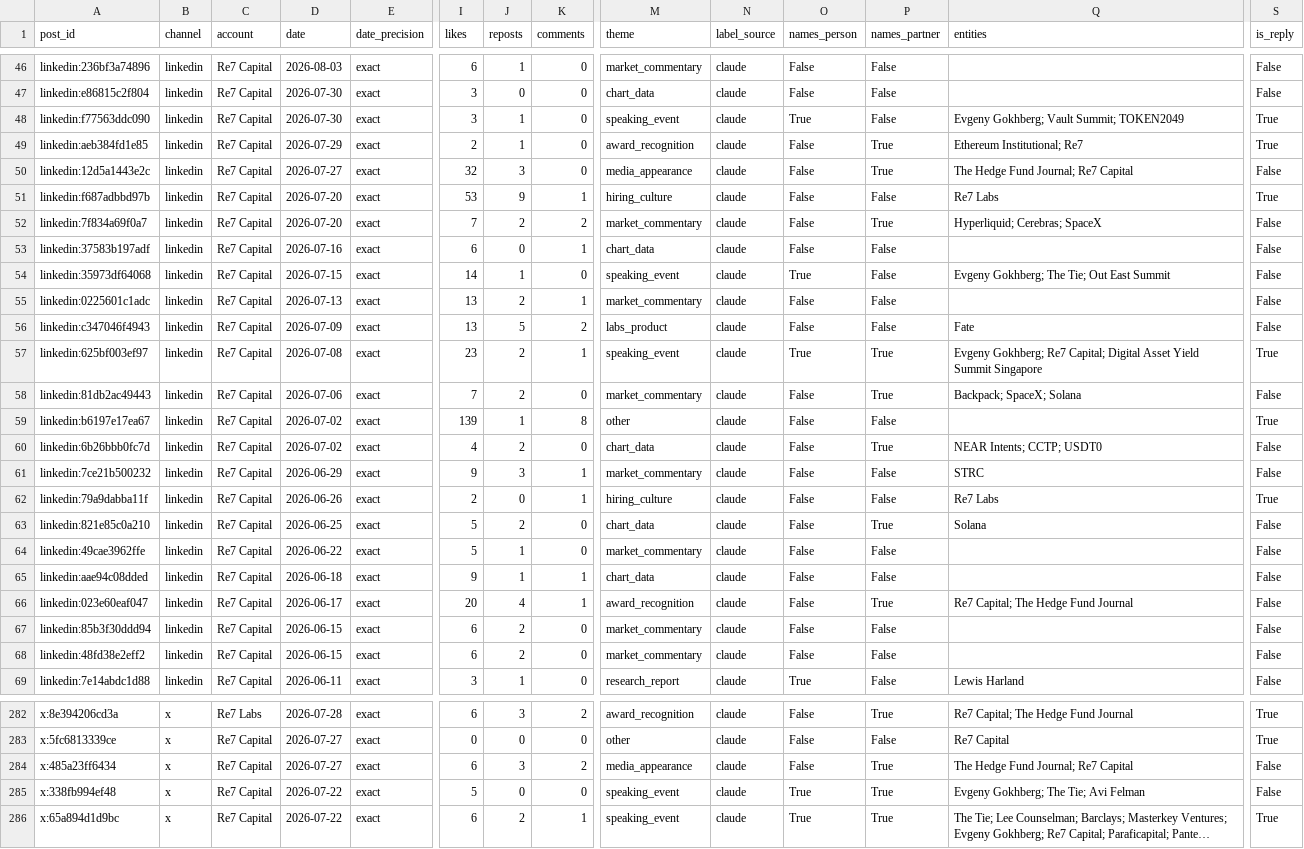
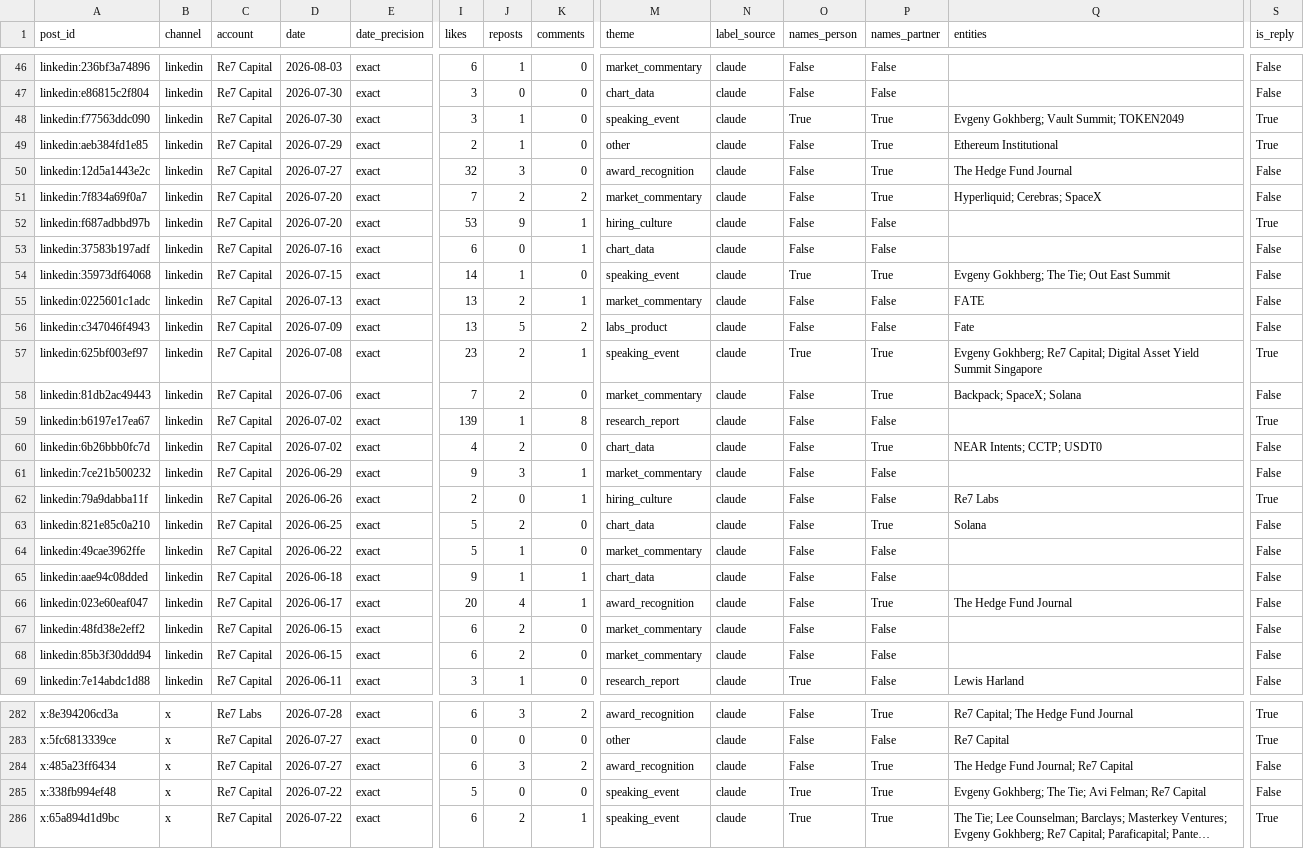
Before and after one commit to hamzak-01/re7-content-engine, a CSV file: data/posts.csv, drawn as a sheet; only a part is shown, gaps mark what is left out; long unchanged cells end in …; removed rows and columns are numbered as before the commit, all else as after; rows hold the shown columns only; the diff covers the shown part only; the diff names each change by its address in the sheet, - before the commit and + after, or states it on an @@ line.

```diff
--- a/data/posts.csv
+++ b/data/posts.csv
-P48 (names_partner): False
+P48 (names_partner): True
-M49 (theme): award_recognition
+M49 (theme): other
-Q49 (entities): Ethereum Institutional; Re7
+Q49 (entities): Ethereum Institutional
-M50 (theme): media_appearance
+M50 (theme): award_recognition
-Q50 (entities): The Hedge Fund Journal; Re7 Capital
+Q50 (entities): The Hedge Fund Journal
-row 51: linkedin:f687adbbd97b | linkedin | Re7 Capital | 2026-07-20 | exact | 53 | 9 | 1 | hiring_culture | claude | False | False | Re7 Labs | True
+row 52: linkedin:f687adbbd97b | linkedin | Re7 Capital | 2026-07-20 | exact | 53 | 9 | 1 | hiring_culture | claude | False | False |  | True
-P54 (names_partner): False
+P54 (names_partner): True
-Q55 (entities): (empty)
+Q55 (entities): FATE
-M59 (theme): other
+M59 (theme): research_report
-Q61 (entities): STRC
+Q61 (entities): (empty)
-Q66 (entities): Re7 Capital; The Hedge Fund Journal
+Q66 (entities): The Hedge Fund Journal
@@ row 68 moved to row 67: linkedin:48fd38e2eff2 @@
-M284 (theme): media_appearance
+M284 (theme): award_recognition
-Q285 (entities): Evgeny Gokhberg; The Tie; Avi Felman
+Q285 (entities): Evgeny Gokhberg; The Tie; Avi Felman; Re7 Capital
```
Also changed, not shown: 2 added rows, 2 removed rows, 3 moved rows and 69 edited cells elsewhere in this file.
